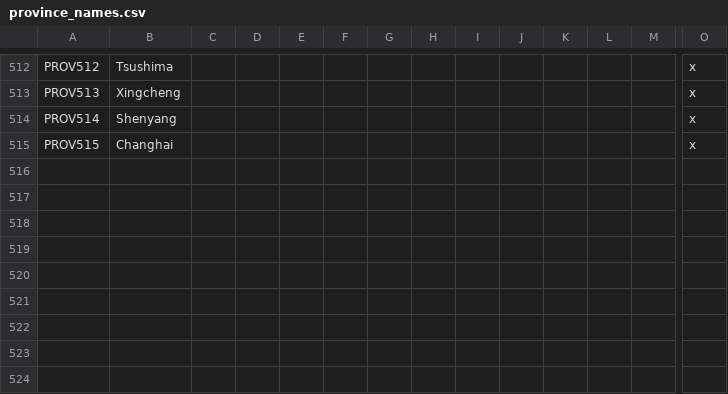
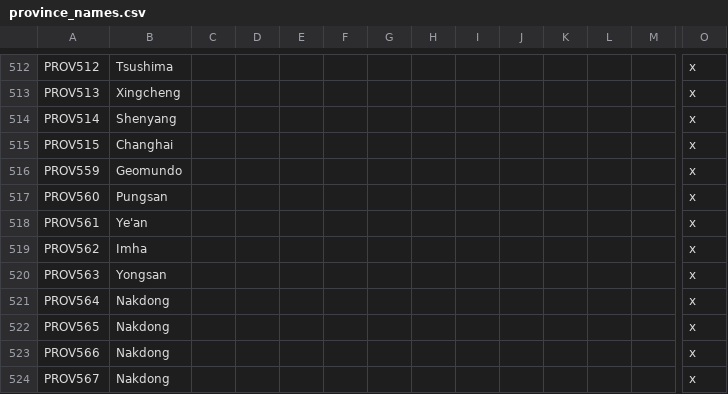
Before and after one commit to soregi/Fallen-Skyscraper, a CSV file: Falen/localisation/province_names.csv, drawn as a sheet; only a part is shown, gaps mark what is left out; rows hold the shown columns only; the diff names each change by its address in the sheet, - before the commit and + after, or states it on an @@ line.

```diff
--- a/Falen/localisation/province_names.csv
+++ b/Falen/localisation/province_names.csv
+row 516: PROV559 | Geomundo |  |  |  |  |  |  |  |  |  |  |  | x
+row 517: PROV560 | Pungsan |  |  |  |  |  |  |  |  |  |  |  | x
+row 518: PROV561 | Ye'an |  |  |  |  |  |  |  |  |  |  |  | x
+row 519: PROV562 | Imha |  |  |  |  |  |  |  |  |  |  |  | x
+row 520: PROV563 | Yongsan |  |  |  |  |  |  |  |  |  |  |  | x
+row 521: PROV564 | Nakdong |  |  |  |  |  |  |  |  |  |  |  | x
+row 522: PROV565 | Nakdong |  |  |  |  |  |  |  |  |  |  |  | x
+row 523: PROV566 | Nakdong |  |  |  |  |  |  |  |  |  |  |  | x
+row 524: PROV567 | Nakdong |  |  |  |  |  |  |  |  |  |  |  | x
```
Also changed, not shown: 18 other files.
